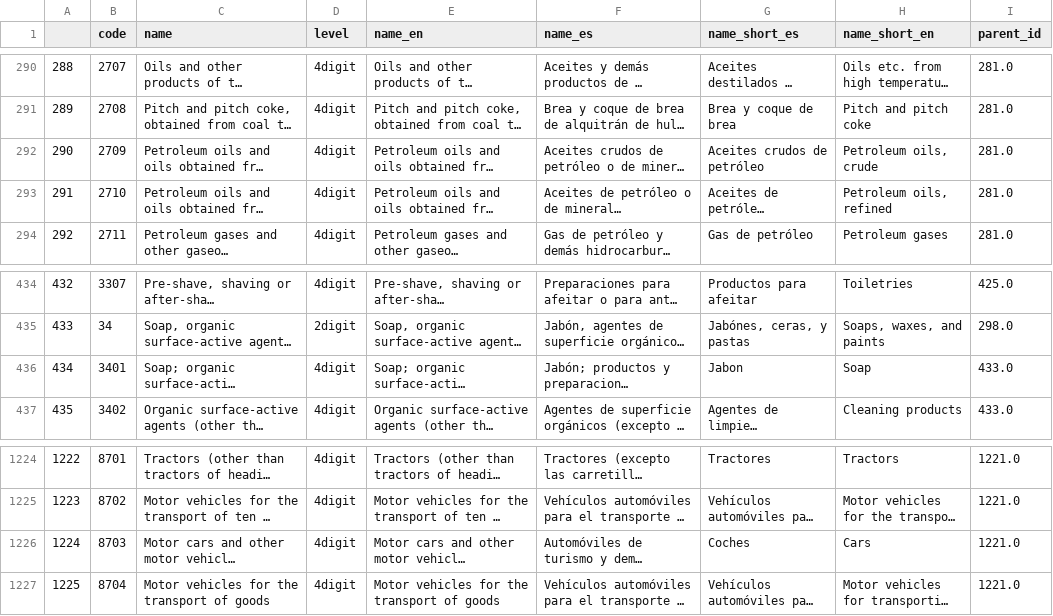
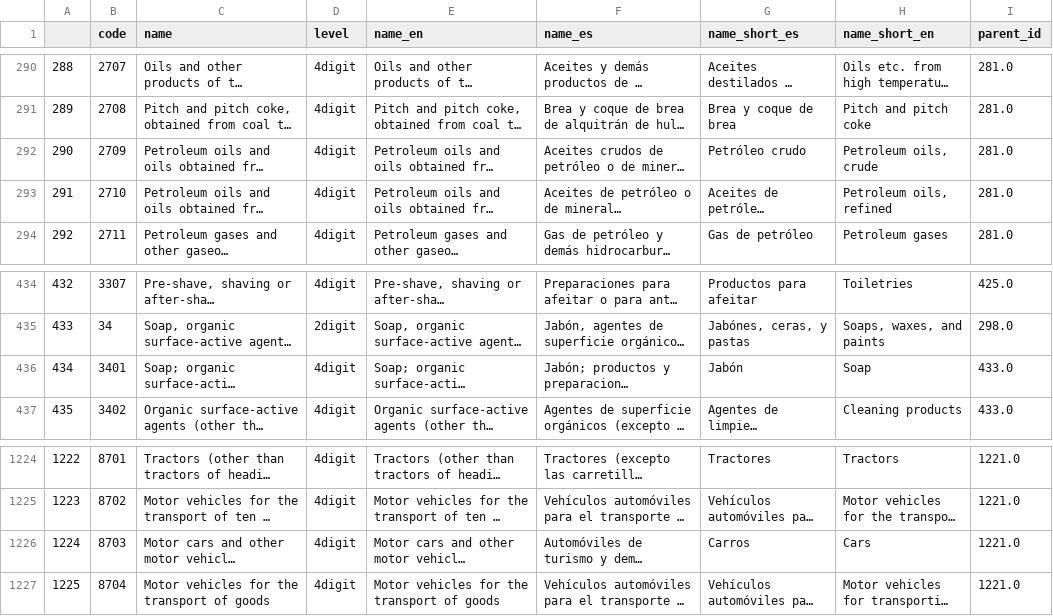
Before and after one commit to cid-harvard/classifications, a CSV file: product/HS/Colombia_Prospedia/out/products_colombia_prospedia.csv, drawn as a sheet; only a part is shown, gaps mark what is left out; long unchanged cells end in …; the diff names each change by its address in the sheet, - before the commit and + after, or states it on an @@ line.

Commit message:
Colombia product name fixes COL-809

```diff
--- a/product/HS/Colombia_Prospedia/out/products_colombia_prospedia.csv
+++ b/product/HS/Colombia_Prospedia/out/products_colombia_prospedia.csv
-G292 (name_short_es): Aceites crudos de petróleo
+G292 (name_short_es): Petróleo crudo
-G436 (name_short_es): Jabon
+G436 (name_short_es): Jabón
-G1226 (name_short_es): Coches
+G1226 (name_short_es): Carros
```
Also changed, not shown: product/HS/Colombia_Prospedia/in/HS_hierarchy_master - Names.tsv, 1 other file.
